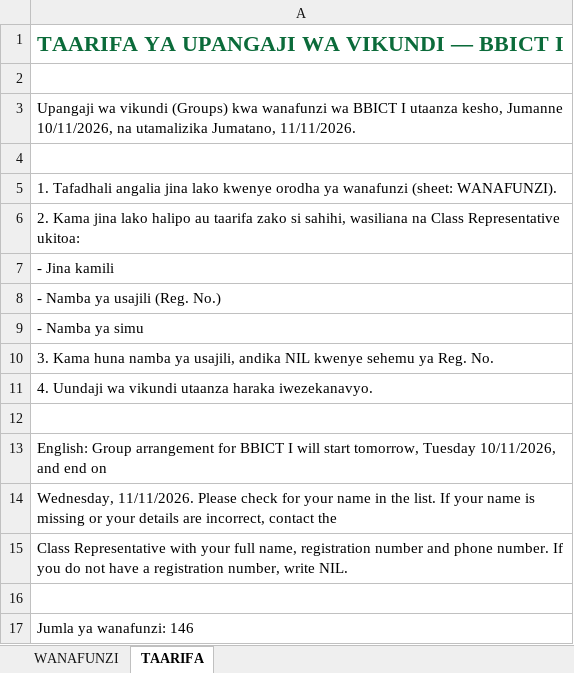
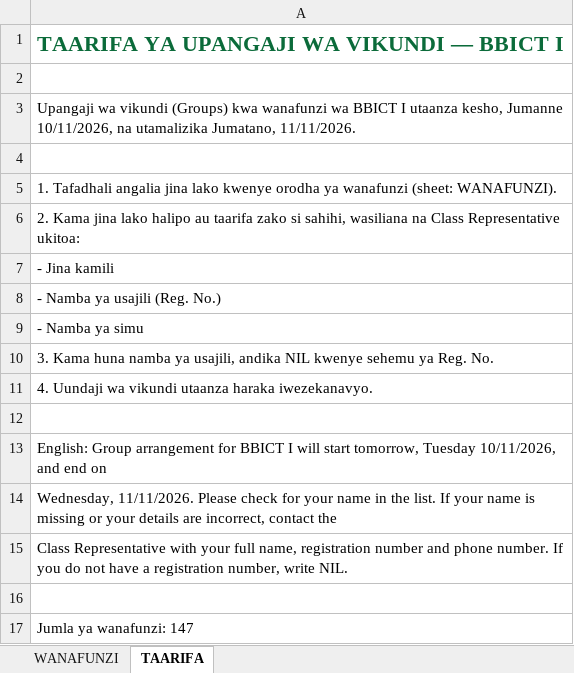
Before and after one commit to BBICT2026/BBICT-I, an Excel workbook: BBICT_I_WANAFUNZI.xlsx, sheet TAARIFA, drawn as a sheet; values as stored, in another font and other column widths than the file's, no borders; the diff names each change by its address in the sheet, - before the commit and + after, or states it on an @@ line.

```diff
--- a/BBICT_I_WANAFUNZI.xlsx (sheet TAARIFA)
+++ b/BBICT_I_WANAFUNZI.xlsx (sheet TAARIFA)
-A17: Jumla ya wanafunzi: 146
+A17: Jumla ya wanafunzi: 147
```
Also changed, not shown: sheet WANAFUNZI, 2 other files.
